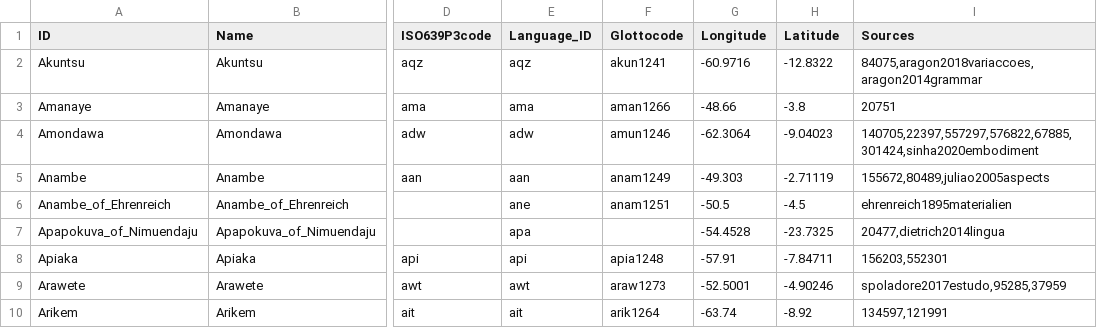
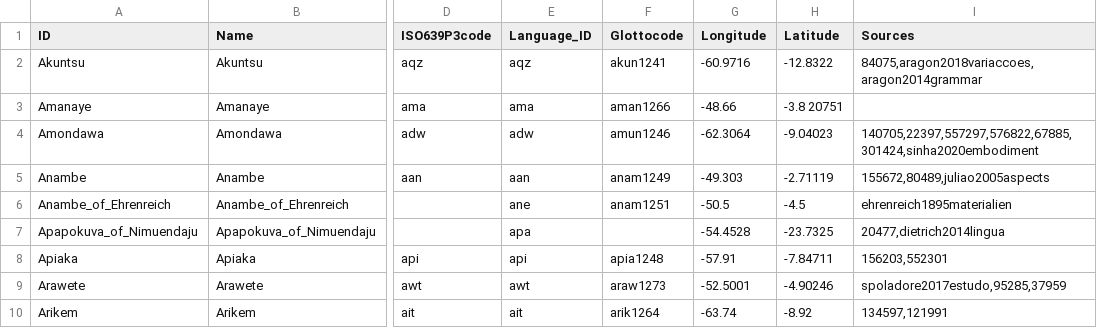
Before and after one commit to tupian-language-resources/tuled, a TSV file: etc/languages.tsv, drawn as a sheet; only a part is shown, gaps mark what is left out; the diff names each change by its address in the sheet, - before the commit and + after, or states it on an @@ line.

Commit message:
Update languages.tsv

```diff
--- a/etc/languages.tsv
+++ b/etc/languages.tsv
-H3 (Latitude): -3.8
+H3 (Latitude): -3.8 20751
-I3 (Sources): 20751
+I3 (Sources): (empty)
```
